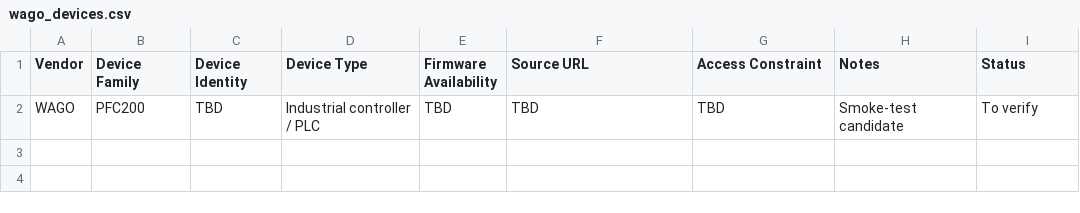
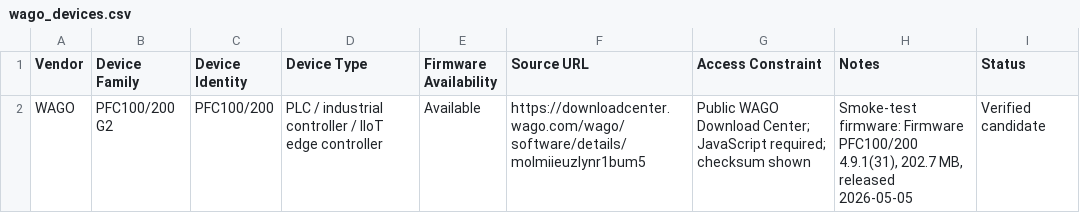
Before and after one commit to fhashmat/industrial-iot-supply-chain, a CSV file: data/set_a/wago_devices.csv, drawn as a sheet.

Commit message:
Add verified WAGO PFC100 200 firmware candidate

```diff
--- a/data/set_a/wago_devices.csv
+++ b/data/set_a/wago_devices.csv
@@ -1,2 +1,2 @@
 Vendor,Device Family,Device Identity,Device Type,Firmware Availability,Source URL,Access Constraint,Notes,Status
-WAGO,PFC200,TBD,Industrial controller / PLC,TBD,TBD,TBD,Smoke-test candidate,To verify
+WAGO,PFC100/200 G2,PFC100/200,PLC / industrial controller / IIoT edge controller,Available,https://downloadcenter.wago.com/wago/software/details/molmiieuzlynr1bum5,"Public WAGO Download Center; JavaScript required; checksum shown","Smoke-test firmware: Firmware PFC100/200 4.9.1(31), 202.7 MB, released 2026-05-05",Verified candidate
```
